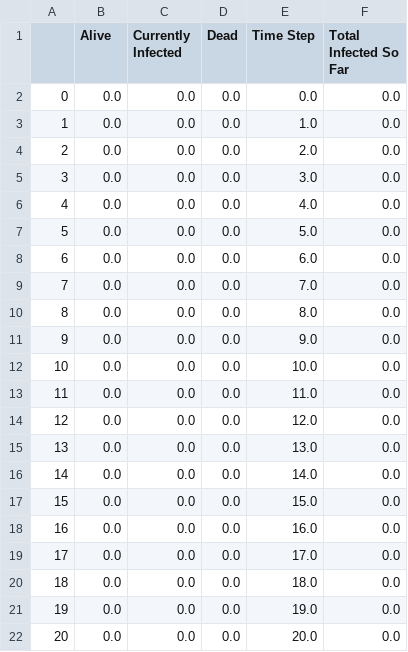
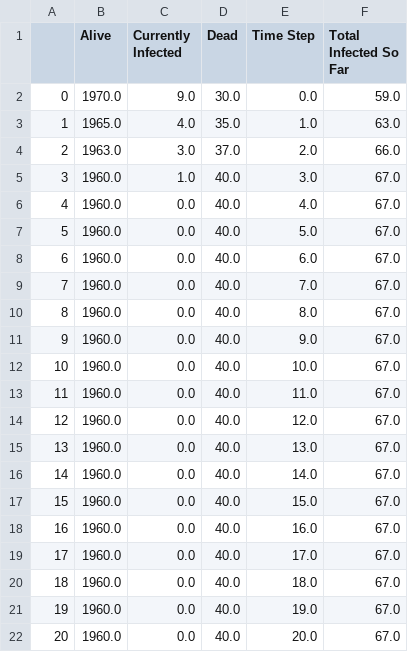
Before and after one commit to mzhou356/dsc-building-an-object-oriented-simulation-lab-dc-ds-060319, a CSV file: simulation.csv, drawn as a sheet.

Commit message:
Automatically backed up by Learn

```diff
--- a/simulation.csv
+++ b/simulation.csv
@@ -1,22 +1,22 @@
 ,Alive,Currently Infected,Dead,Time Step,Total Infected So Far
-0,0.0,0.0,0.0,0.0,0.0
-1,0.0,0.0,0.0,1.0,0.0
-2,0.0,0.0,0.0,2.0,0.0
-3,0.0,0.0,0.0,3.0,0.0
-4,0.0,0.0,0.0,4.0,0.0
-5,0.0,0.0,0.0,5.0,0.0
-6,0.0,0.0,0.0,6.0,0.0
-7,0.0,0.0,0.0,7.0,0.0
-8,0.0,0.0,0.0,8.0,0.0
-9,0.0,0.0,0.0,9.0,0.0
-10,0.0,0.0,0.0,10.0,0.0
-11,0.0,0.0,0.0,11.0,0.0
-12,0.0,0.0,0.0,12.0,0.0
-13,0.0,0.0,0.0,13.0,0.0
-14,0.0,0.0,0.0,14.0,0.0
-15,0.0,0.0,0.0,15.0,0.0
-16,0.0,0.0,0.0,16.0,0.0
-17,0.0,0.0,0.0,17.0,0.0
-18,0.0,0.0,0.0,18.0,0.0
-19,0.0,0.0,0.0,19.0,0.0
-20,0.0,0.0,0.0,20.0,0.0
+0,1970.0,9.0,30.0,0.0,59.0
+1,1965.0,4.0,35.0,1.0,63.0
+2,1963.0,3.0,37.0,2.0,66.0
+3,1960.0,1.0,40.0,3.0,67.0
+4,1960.0,0.0,40.0,4.0,67.0
+5,1960.0,0.0,40.0,5.0,67.0
+6,1960.0,0.0,40.0,6.0,67.0
+7,1960.0,0.0,40.0,7.0,67.0
+8,1960.0,0.0,40.0,8.0,67.0
+9,1960.0,0.0,40.0,9.0,67.0
+10,1960.0,0.0,40.0,10.0,67.0
+11,1960.0,0.0,40.0,11.0,67.0
+12,1960.0,0.0,40.0,12.0,67.0
+13,1960.0,0.0,40.0,13.0,67.0
+14,1960.0,0.0,40.0,14.0,67.0
+15,1960.0,0.0,40.0,15.0,67.0
+16,1960.0,0.0,40.0,16.0,67.0
+17,1960.0,0.0,40.0,17.0,67.0
+18,1960.0,0.0,40.0,18.0,67.0
+19,1960.0,0.0,40.0,19.0,67.0
+20,1960.0,0.0,40.0,20.0,67.0
```
